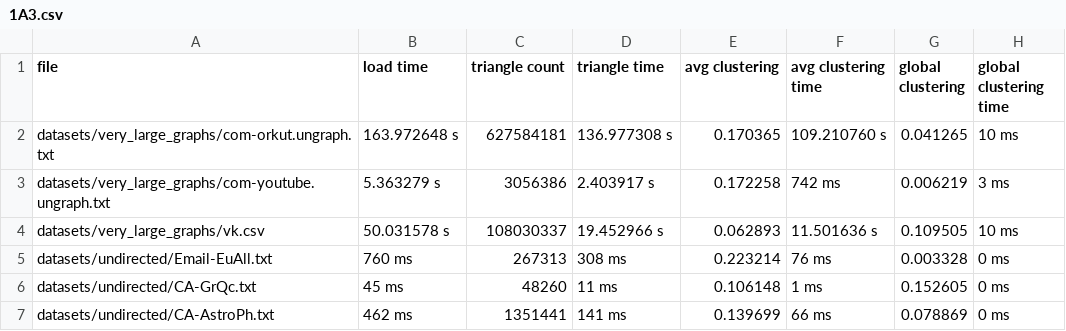
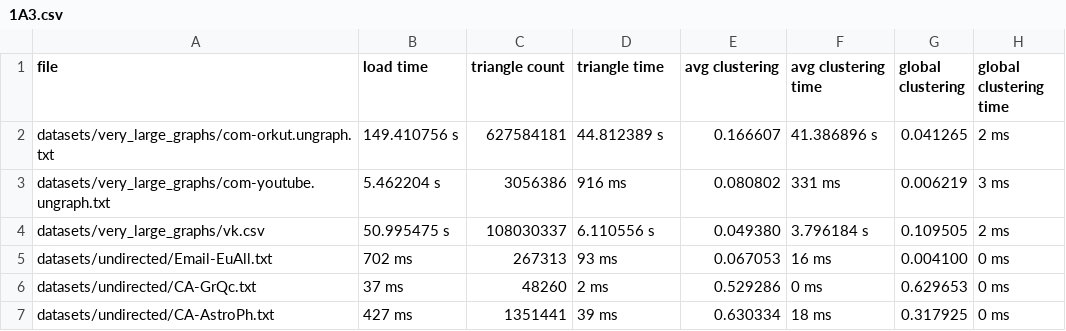
Before and after one commit to answerIII/Graph_Theory_LeetCode25, a CSV file: results/tasks/1A3.csv, drawn as a sheet; only a part is shown; the diff covers the shown part only.

```diff
--- a/results/tasks/1A3.csv
+++ b/results/tasks/1A3.csv
@@ -1,7 +1,7 @@
 file,load time,triangle count,triangle time,avg clustering,avg clustering time,global clustering,global clustering time
-datasets/very_large_graphs/com-orkut.ungraph.txt,163.972648 s,627584181,136.977308 s,0.170365,109.210760 s,0.041265,10 ms
-datasets/very_large_graphs/com-youtube.ungraph.txt,5.363279 s,3056386,2.403917 s,0.172258,742 ms,0.006219,3 ms
-datasets/very_large_graphs/vk.csv,50.031578 s,108030337,19.452966 s,0.062893,11.501636 s,0.109505,10 ms
-datasets/undirected/Email-EuAll.txt,760 ms,267313,308 ms,0.223214,76 ms,0.003328,0 ms
-datasets/undirected/CA-GrQc.txt,45 ms,48260,11 ms,0.106148,1 ms,0.152605,0 ms
-datasets/undirected/CA-AstroPh.txt,462 ms,1351441,141 ms,0.139699,66 ms,0.078869,0 ms
+datasets/very_large_graphs/com-orkut.ungraph.txt,149.410756 s,627584181,44.812389 s,0.166607,41.386896 s,0.041265,2 ms
+datasets/very_large_graphs/com-youtube.ungraph.txt,5.462204 s,3056386,916 ms,0.080802,331 ms,0.006219,3 ms
+datasets/very_large_graphs/vk.csv,50.995475 s,108030337,6.110556 s,0.049380,3.796184 s,0.109505,2 ms
+datasets/undirected/Email-EuAll.txt,702 ms,267313,93 ms,0.067053,16 ms,0.004100,0 ms
+datasets/undirected/CA-GrQc.txt,37 ms,48260,2 ms,0.529286,0 ms,0.629653,0 ms
+datasets/undirected/CA-AstroPh.txt,427 ms,1351441,39 ms,0.630334,18 ms,0.317925,0 ms
```
Also changed, not shown: 33 edited cells elsewhere in this file, results/graphs/CA-AstroPh.txt.csv, results/graphs/com-orkut.ungraph.txt.csv, 19 other files.
